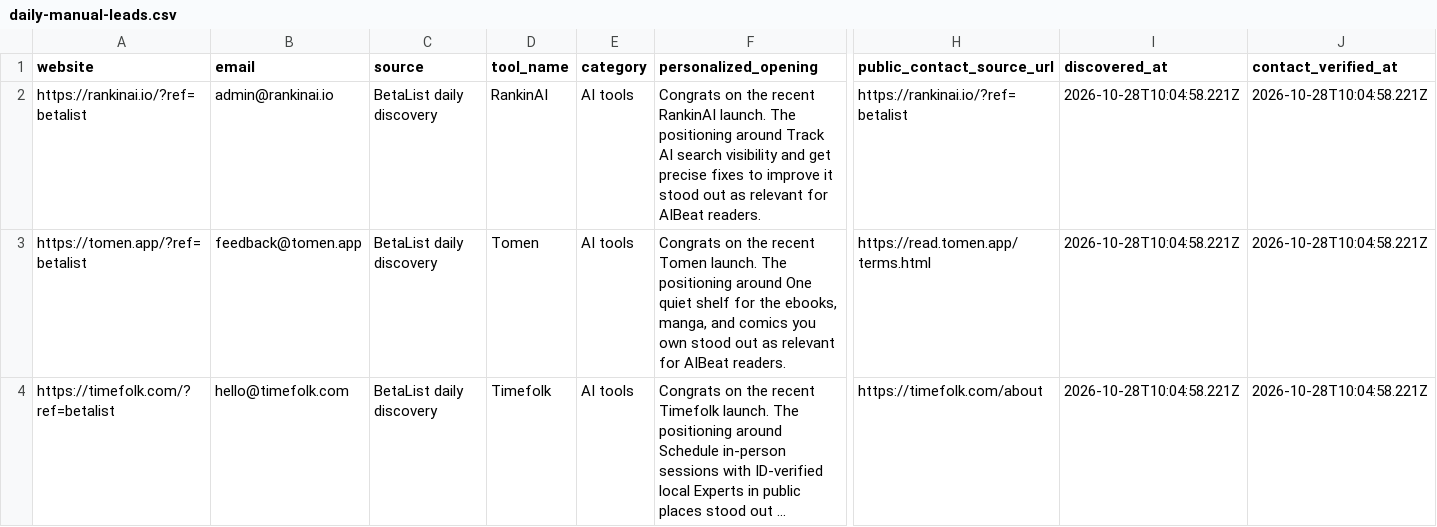
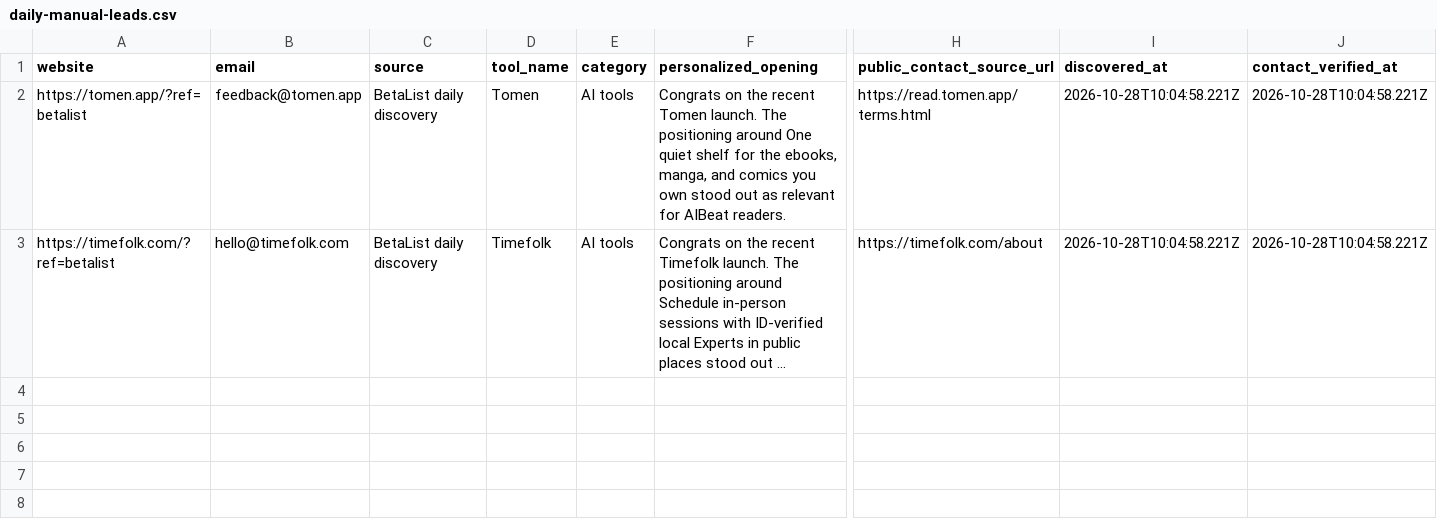
Before and after one commit to Elementexperts/aibeat, a CSV file: data/outreach/daily-manual-leads.csv, drawn as a sheet; only a part is shown, gaps mark what is left out; long unchanged cells end in …; rows hold the shown columns only; the diff names each change by its address in the sheet, - before the commit and + after, or states it on an @@ line.

```diff
--- a/data/outreach/daily-manual-leads.csv
+++ b/data/outreach/daily-manual-leads.csv
-row 2: https://rankinai.io/?ref=betalist | admin@rankinai.io | BetaList daily discovery | RankinAI | AI tools | Congrats on the recent RankinAI launch. The positioning around Track AI search visibility and get precise fixes to improve it stood out as relevant for AIBeat readers. | https://rankinai.io/?ref=betalist | 2026-10-28T10:04:58.221Z | 2026-10-28T10:04:58.221Z
```
Also changed, not shown: data/outreach/daily-manual-leads.history.csv, 1 other file.
